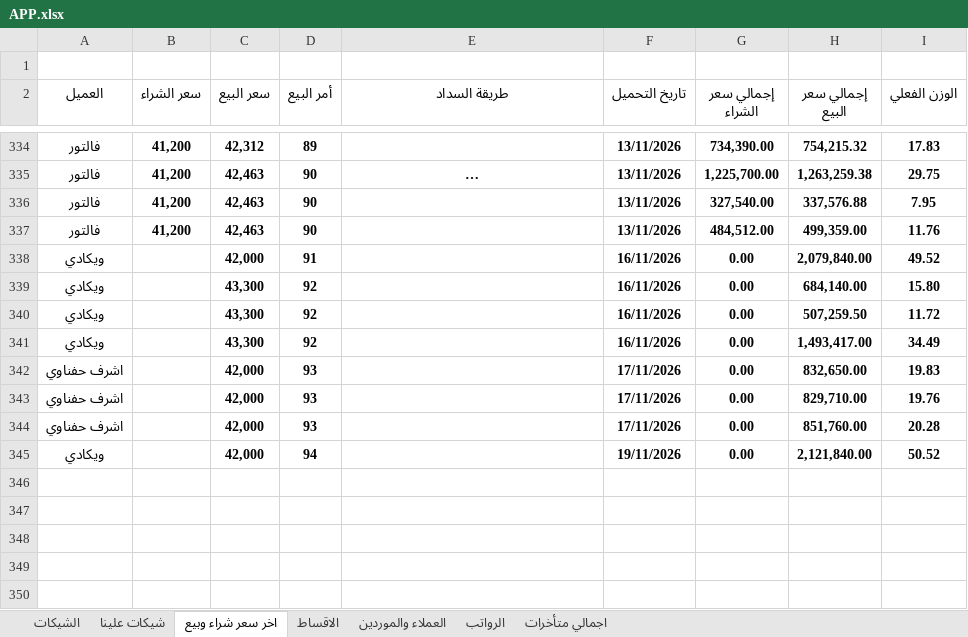
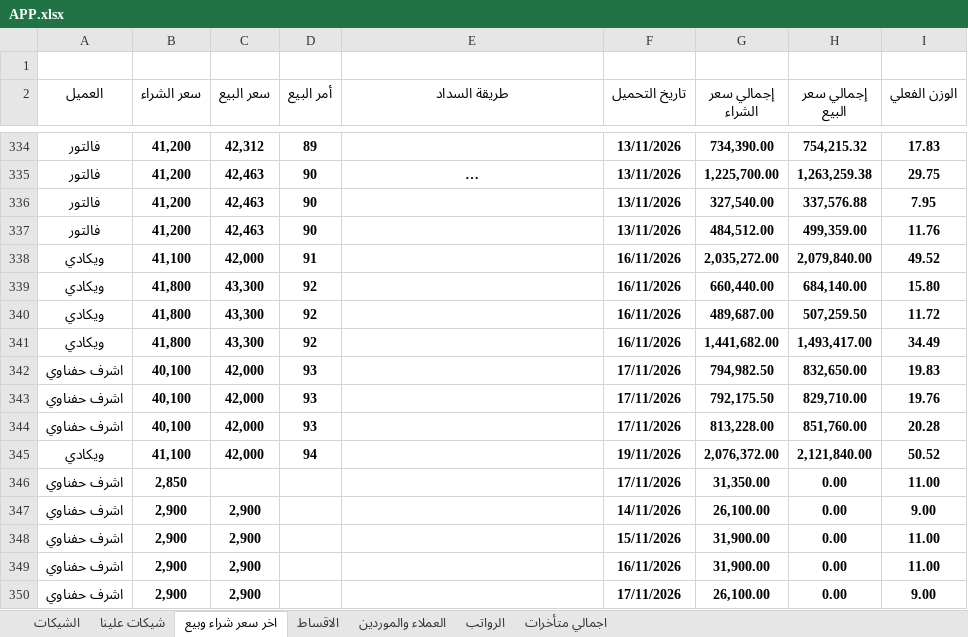
Before and after one commit to ah7306771-lang/ChillOut-Construction-app, an Excel workbook: APP.xlsx, sheet اخر سعر شراء وبيع, drawn as a sheet; only a part is shown, gaps mark what is left out; long unchanged cells end in …; values as stored, in another font and other column widths than the file's, no borders; the diff names each change by its address in the sheet, - before the commit and + after, or states it on an @@ line.

Commit message:
Auto-update APP.xlsx from Excel

```diff
--- a/APP.xlsx (sheet اخر سعر شراء وبيع)
+++ b/APP.xlsx (sheet اخر سعر شراء وبيع)
-B338 (سعر الشراء): (empty)
+B338 (سعر الشراء): 41,100
-G338 (إجمالي سعر الشراء): 0.00
+G338 (إجمالي سعر الشراء): 2,035,272.00
-B339:B341 (سعر الشراء): (empty)
+B339:B341 (سعر الشراء): 41,800
-G339 (إجمالي سعر الشراء): 0.00
+G339 (إجمالي سعر الشراء): 660,440.00
-G340 (إجمالي سعر الشراء): 0.00
+G340 (إجمالي سعر الشراء): 489,687.00
-G341 (إجمالي سعر الشراء): 0.00
+G341 (إجمالي سعر الشراء): 1,441,682.00
-B342:B344 (سعر الشراء): (empty)
+B342:B344 (سعر الشراء): 40,100
-G342 (إجمالي سعر الشراء): 0.00
+G342 (إجمالي سعر الشراء): 794,982.50
-G343 (إجمالي سعر الشراء): 0.00
+G343 (إجمالي سعر الشراء): 792,175.50
-G344 (إجمالي سعر الشراء): 0.00
+G344 (إجمالي سعر الشراء): 813,228.00
-B345 (سعر الشراء): (empty)
+B345 (سعر الشراء): 41,100
-G345 (إجمالي سعر الشراء): 0.00
+G345 (إجمالي سعر الشراء): 2,076,372.00
+row 346: اشرف حفناوي | 2,850 |  |  |  | 17/11/2026 | 31,350.00 | 0.00 | 11.00
+row 347: اشرف حفناوي | 2,900 | 2,900 |  |  | 14/11/2026 | 26,100.00 | 0.00 | 9.00
+row 348: اشرف حفناوي | 2,900 | 2,900 |  |  | 15/11/2026 | 31,900.00 | 0.00 | 11.00
+row 349: اشرف حفناوي | 2,900 | 2,900 |  |  | 16/11/2026 | 31,900.00 | 0.00 | 11.00
+row 350: اشرف حفناوي | 2,900 | 2,900 |  |  | 17/11/2026 | 26,100.00 | 0.00 | 9.00
```
Also changed, not shown: sheet العملاء والموردين.
